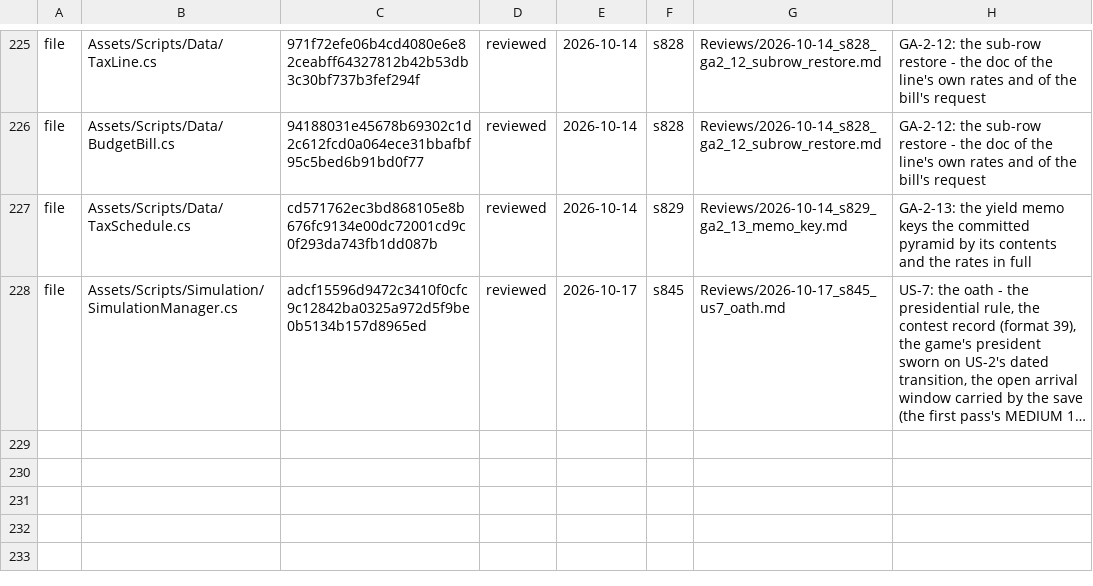
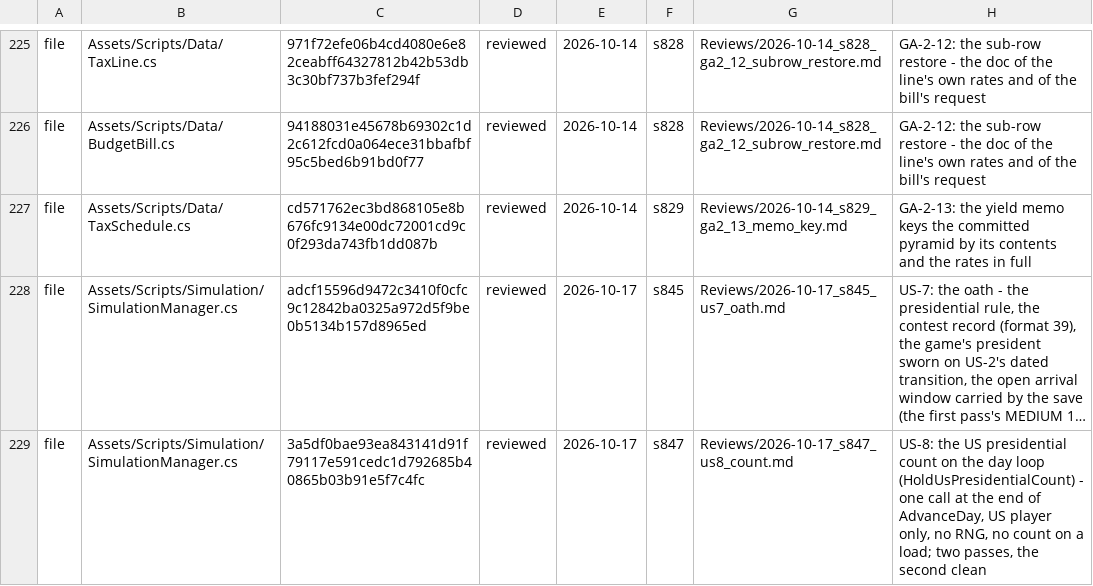
Before and after one commit to Bippen/PoliSim, a TSV file: Tools/review_ledger.tsv, drawn as a sheet; only a part is shown, gaps mark what is left out; long unchanged cells end in …; the diff names each change by its address in the sheet, - before the commit and + after, or states it on an @@ line.

```diff
--- a/Tools/review_ledger.tsv
+++ b/Tools/review_ledger.tsv
+row 229: file | Assets/Scripts/Simulation/SimulationManager.cs | 3a5df0bae93ea843141d91f79117e591cedc1d792685b40865b03b91e5f7c4fc | reviewed | 2026-10-17 | s847 | Reviews/2026-10-17_s847_us8_count.md | US-8: the US presidential count on the day loop (HoldUsPresidentialCount) - one call at the end of AdvanceDay, US player only, no RNG, no count on a load; two passes, the second clean
```
Also changed, not shown: Tools/film_scope.tsv, 32 other files.
